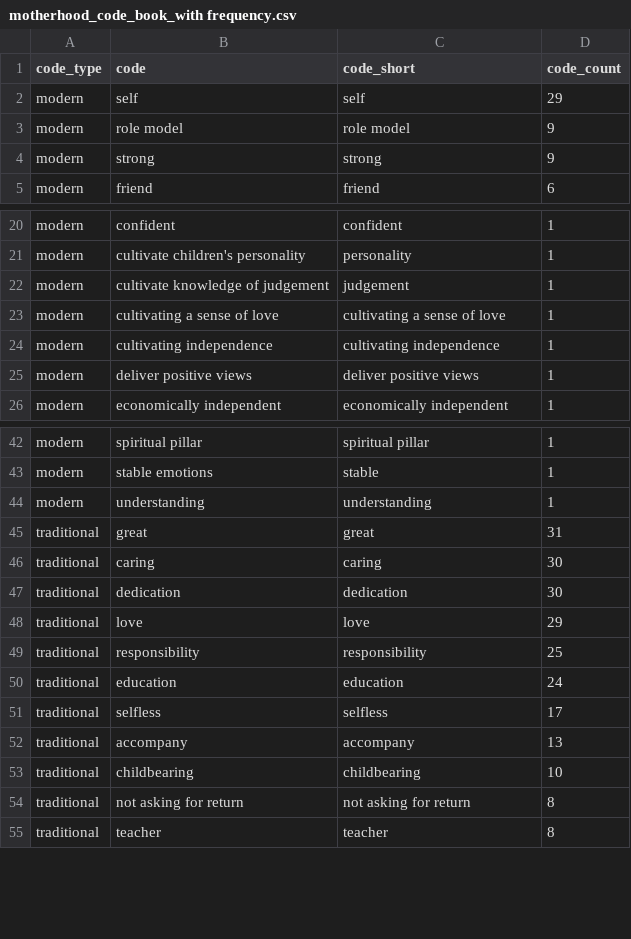
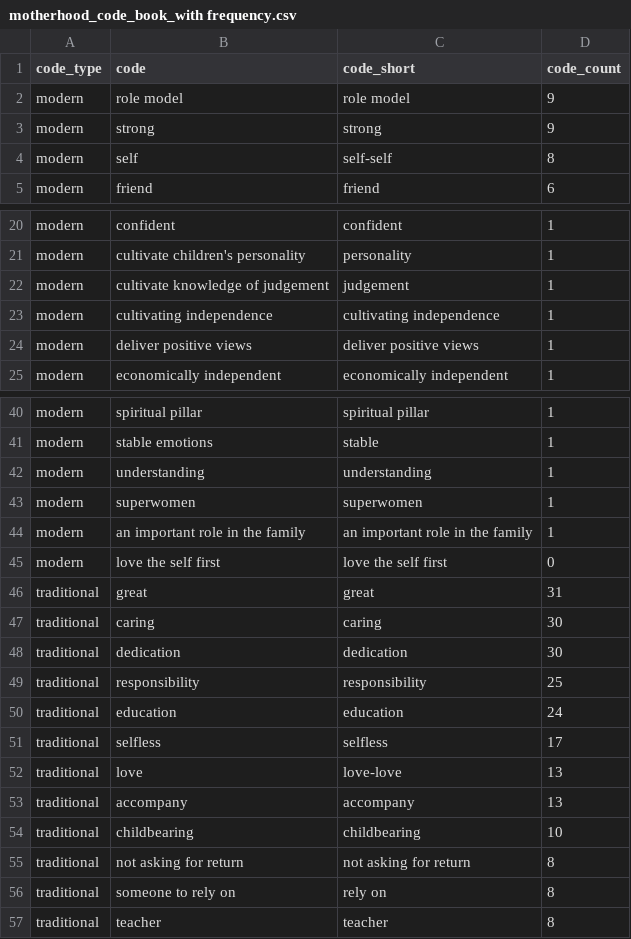
Before and after one commit to xiangli313/OwnGit_practice, a CSV file: survey_analysis/output/motherhood_code_book_with frequency.csv, drawn as a sheet; only a part is shown, gaps mark what is left out; removed rows and columns are numbered as before the commit, all else as after; the diff covers the shown part only; the diff names each change by its address in the sheet, - before the commit and + after, or states it on an @@ line.

```diff
--- a/survey_analysis/output/motherhood_code_book_with frequency.csv
+++ b/survey_analysis/output/motherhood_code_book_with frequency.csv
-row 2: modern | self | self | 29
+row 4: modern | self | self-self | 8
-row 23: modern | cultivating a sense of love | cultivating a sense of love | 1
+row 43: modern | superwomen | superwomen | 1
+row 44: modern | an important role in the family | an important role in the family | 1
+row 45: modern | love the self first | love the self first | 0
-row 48: traditional | love | love | 29
+row 52: traditional | love | love-love | 13
+row 56: traditional | someone to rely on | rely on | 8
```
Also changed, not shown: 4 added rows, 7 removed rows and 1 edited cell elsewhere in this file, survey_analysis/data/2157154_seg_1.csv, survey_analysis/data/motherhood_code_book.csv, 2 other files.
